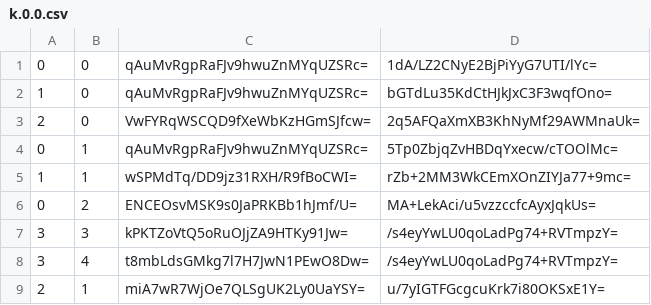
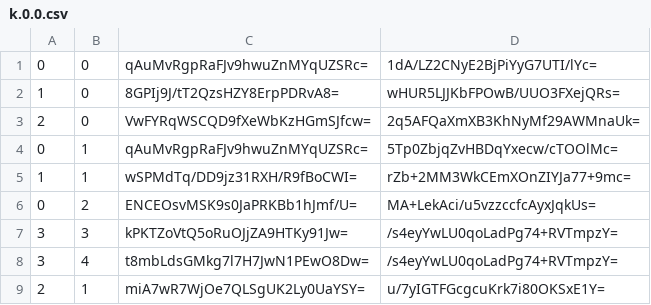
Before and after one commit to counterfitninja/chilled-overworld, a CSV file: tiles/zoom.-3/metadata/k.0.0.csv, drawn as a sheet.

```diff
--- a/tiles/zoom.-3/metadata/k.0.0.csv
+++ b/tiles/zoom.-3/metadata/k.0.0.csv
@@ -1,3 +1,3 @@
 0,0,qAuMvRgpRaFJv9hwuZnMYqUZSRc=,1dA/LZ2CNyE2BjPiYyG7UTI/lYc=
-1,0,qAuMvRgpRaFJv9hwuZnMYqUZSRc=,bGTdLu35KdCtHJkJxC3F3wqfOno=
+1,0,8GPIj9J/tT2QzsHZY8ErpPDRvA8=,wHUR5LJJKbFPOwB/UUO3FXejQRs=
 2,0,VwFYRqWSCQD9fXeWbKzHGmSJfcw=,2q5AFQaXmXB3KhNyMf29AWMnaUk=
```
Also changed, not shown: tiles/zoom.-1/metadata/k.0.0.csv, tiles/zoom.-2/metadata/k.0.0.csv, 12 other files.
